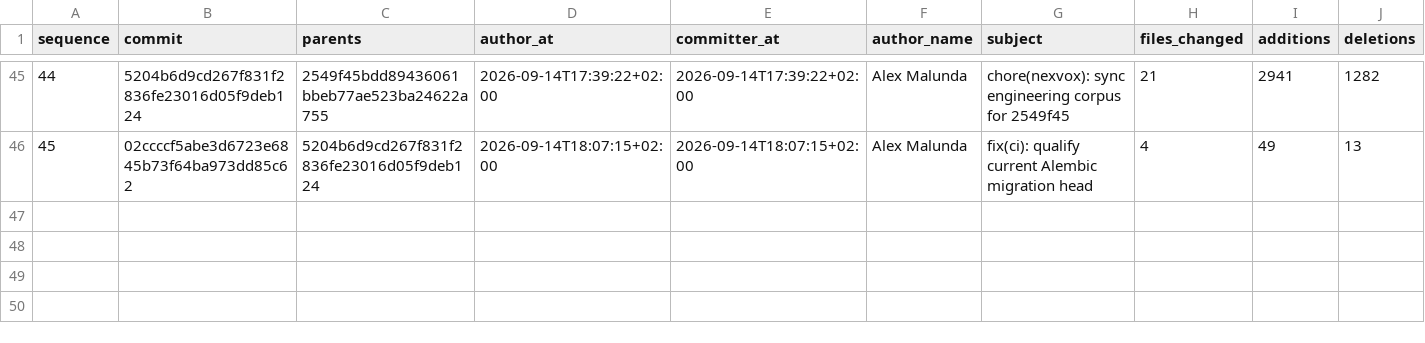
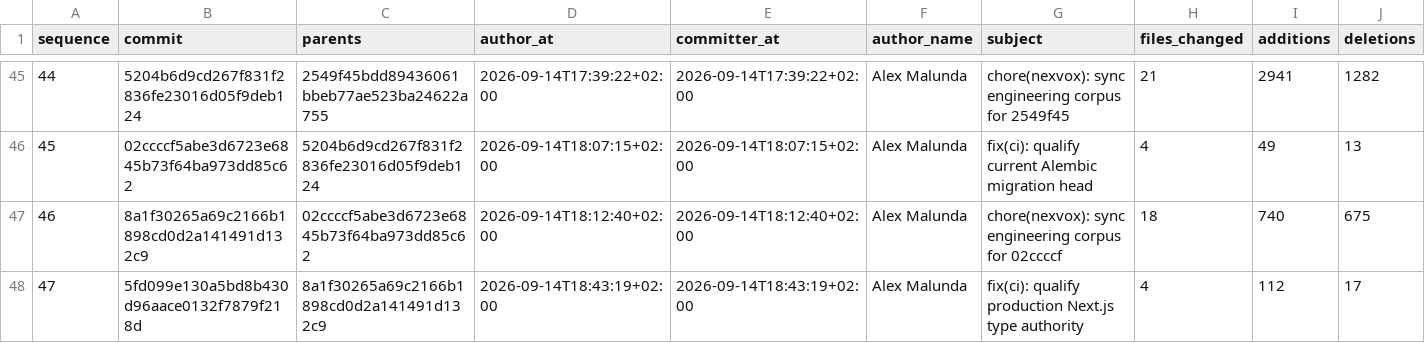
Before and after one commit to Asleki/cinewatch-tv, a CSV file: nexvox/engineering/datasets/commits.csv, drawn as a sheet; only a part is shown, gaps mark what is left out; rows hold the shown columns only; the diff names each change by its address in the sheet, - before the commit and + after, or states it on an @@ line.

```diff
--- a/nexvox/engineering/datasets/commits.csv
+++ b/nexvox/engineering/datasets/commits.csv
+row 47: 46 | 8a1f30265a69c2166b1898cd0d2a141491d132c9 | 02ccccf5abe3d6723e6845b73f64ba973dd85c62 | 2026-09-14T18:12:40+02:00 | 2026-09-14T18:12:40+02:00 | Alex Malunda | chore(nexvox): sync engineering corpus for 02ccccf | 18 | 740 | 675
+row 48: 47 | 5fd099e130a5bd8b430d96aace0132f7879f218d | 8a1f30265a69c2166b1898cd0d2a141491d132c9 | 2026-09-14T18:43:19+02:00 | 2026-09-14T18:43:19+02:00 | Alex Malunda | fix(ci): qualify production Next.js type authority | 4 | 112 | 17
```
Also changed, not shown: nexvox/engineering/datasets/commit-changes.csv, nexvox/engineering/datasets/dependencies.csv, 17 other files.
